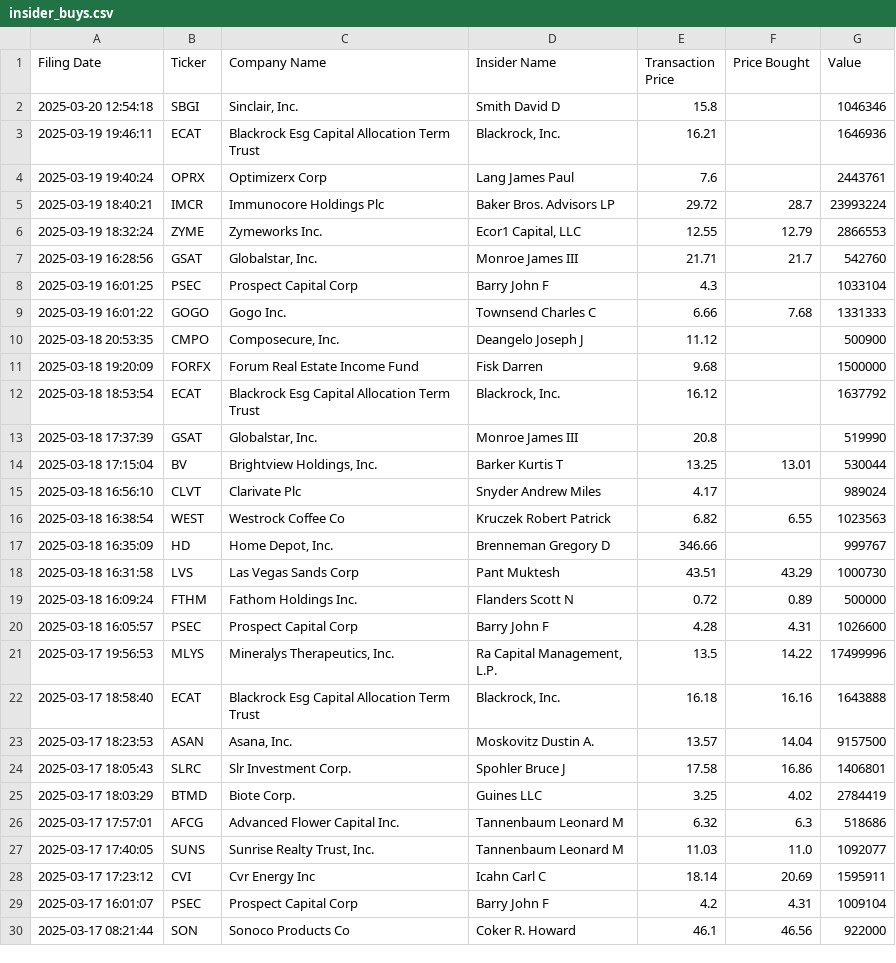
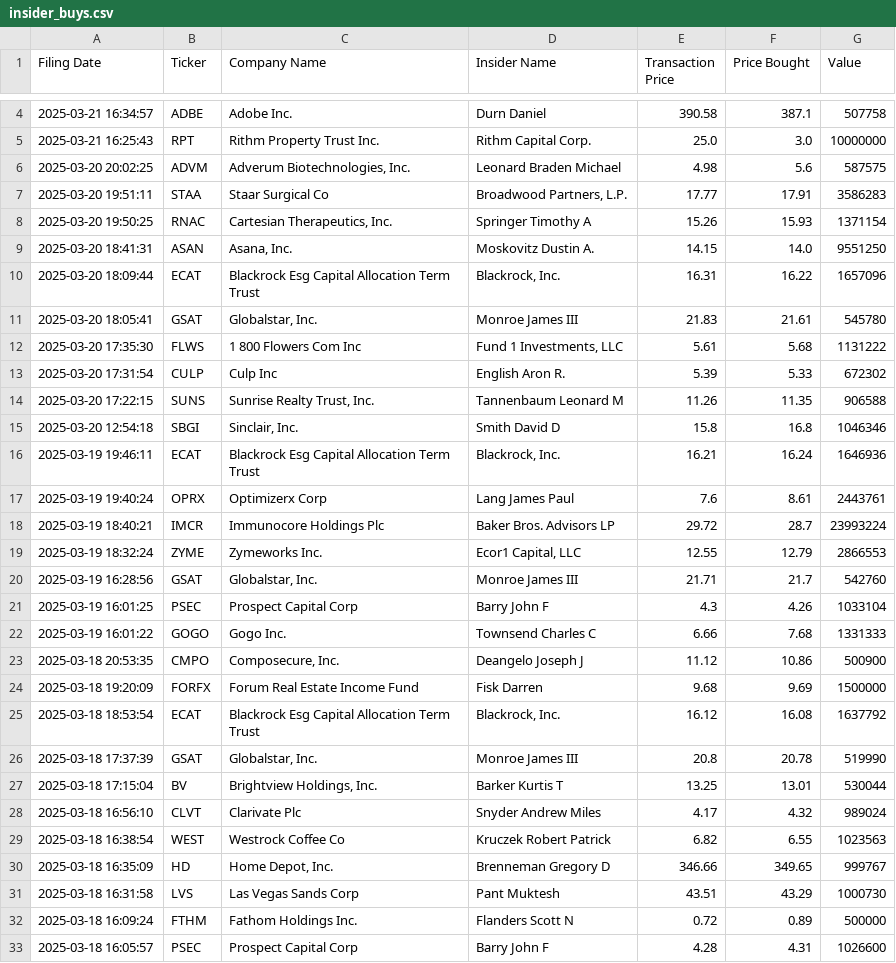
Before and after one commit to avillanuevak/Insider_Trades, a CSV file: Scraping/insider_buys.csv, drawn as a sheet; only a part is shown, gaps mark what is left out; the shorter side is filled out with more unchanged rows; the diff covers the shown part only.

Commit message:
scraping updated

```diff
--- a/Scraping/insider_buys.csv
+++ b/Scraping/insider_buys.csv
@@ -2,4 +4,15 @@ Filing Date,Ticker,Company Name,Insider Name,Transaction Price,Price Bought,Valu
-2025-03-20 12:54:18,SBGI,"Sinclair, Inc.",Smith David D,15.8,,1046346
-2025-03-19 19:46:11,ECAT,Blackrock Esg Capital Allocation Term Trust,"Blackrock, Inc.",16.21,,1646936
-2025-03-19 19:40:24,OPRX,Optimizerx Corp,Lang James Paul,7.6,,2443761
+2025-03-21 16:34:57,ADBE,Adobe Inc.,Durn Daniel,390.58,387.1,507758
+2025-03-21 16:25:43,RPT,Rithm Property Trust Inc.,Rithm Capital Corp.,25.0,3.0,10000000
+2025-03-20 20:02:25,ADVM,"Adverum Biotechnologies, Inc.",Leonard Braden Michael,4.98,5.6,587575
+2025-03-20 19:51:11,STAA,Staar Surgical Co,"Broadwood Partners, L.P.",17.77,17.91,3586283
+2025-03-20 19:50:25,RNAC,"Cartesian Therapeutics, Inc.",Springer Timothy A,15.26,15.93,1371154
+2025-03-20 18:41:31,ASAN,"Asana, Inc.",Moskovitz Dustin A.,14.15,14.0,9551250
+2025-03-20 18:09:44,ECAT,Blackrock Esg Capital Allocation Term Trust,"Blackrock, Inc.",16.31,16.22,1657096
+2025-03-20 18:05:41,GSAT,"Globalstar, Inc.",Monroe James III,21.83,21.61,545780
+2025-03-20 17:35:30,FLWS,1 800 Flowers Com Inc,"Fund 1 Investments, LLC",5.61,5.68,1131222
+2025-03-20 17:31:54,CULP,Culp Inc,English Aron R.,5.39,5.33,672302
+2025-03-20 17:22:15,SUNS,"Sunrise Realty Trust, Inc.",Tannenbaum Leonard M,11.26,11.35,906588
+2025-03-20 12:54:18,SBGI,"Sinclair, Inc.",Smith David D,15.8,16.8,1046346
+2025-03-19 19:46:11,ECAT,Blackrock Esg Capital Allocation Term Trust,"Blackrock, Inc.",16.21,16.24,1646936
+2025-03-19 19:40:24,OPRX,Optimizerx Corp,Lang James Paul,7.6,8.61,2443761
 2025-03-19 18:40:21,IMCR,Immunocore Holdings Plc,Baker Bros. Advisors LP,29.72,28.7,23993224
@@ -7,12 +20,12 @@ Filing Date,Ticker,Company Name,Insider Name,Transaction Price,Price Bought,Valu
 2025-03-19 16:28:56,GSAT,"Globalstar, Inc.",Monroe James III,21.71,21.7,542760
-2025-03-19 16:01:25,PSEC,Prospect Capital Corp,Barry John F,4.3,,1033104
+2025-03-19 16:01:25,PSEC,Prospect Capital Corp,Barry John F,4.3,4.26,1033104
 2025-03-19 16:01:22,GOGO,Gogo Inc.,Townsend Charles C,6.66,7.68,1331333
-2025-03-18 20:53:35,CMPO,"Composecure, Inc.",Deangelo Joseph J,11.12,,500900
-2025-03-18 19:20:09,FORFX,Forum Real Estate Income Fund,Fisk Darren,9.68,,1500000
-2025-03-18 18:53:54,ECAT,Blackrock Esg Capital Allocation Term Trust,"Blackrock, Inc.",16.12,,1637792
-2025-03-18 17:37:39,GSAT,"Globalstar, Inc.",Monroe James III,20.8,,519990
+2025-03-18 20:53:35,CMPO,"Composecure, Inc.",Deangelo Joseph J,11.12,10.86,500900
+2025-03-18 19:20:09,FORFX,Forum Real Estate Income Fund,Fisk Darren,9.68,9.69,1500000
+2025-03-18 18:53:54,ECAT,Blackrock Esg Capital Allocation Term Trust,"Blackrock, Inc.",16.12,16.08,1637792
+2025-03-18 17:37:39,GSAT,"Globalstar, Inc.",Monroe James III,20.8,20.78,519990
 2025-03-18 17:15:04,BV,"Brightview Holdings, Inc.",Barker Kurtis T,13.25,13.01,530044
-2025-03-18 16:56:10,CLVT,Clarivate Plc,Snyder Andrew Miles,4.17,,989024
+2025-03-18 16:56:10,CLVT,Clarivate Plc,Snyder Andrew Miles,4.17,4.32,989024
 2025-03-18 16:38:54,WEST,Westrock Coffee Co,Kruczek Robert Patrick,6.82,6.55,1023563
-2025-03-18 16:35:09,HD,"Home Depot, Inc.",Brenneman Gregory D,346.66,,999767
+2025-03-18 16:35:09,HD,"Home Depot, Inc.",Brenneman Gregory D,346.66,349.65,999767
 2025-03-18 16:31:58,LVS,Las Vegas Sands Corp,Pant Muktesh,43.51,43.29,1000730
```
Also changed, not shown: 2 added rows elsewhere in this file, 1 other file.
